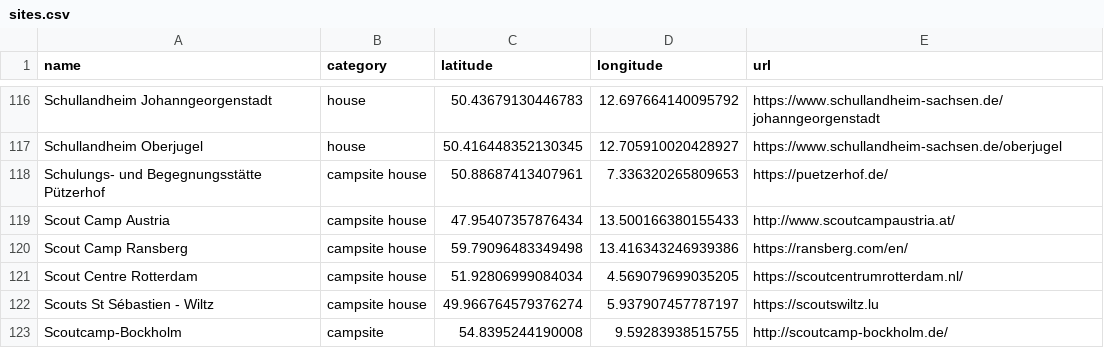
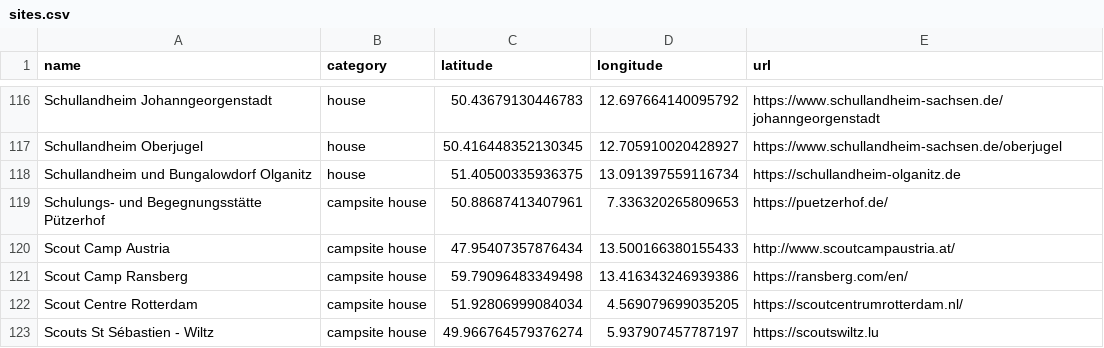
Before and after one commit to Schwarzzelt-IT/campsites, a CSV file: sites.csv, drawn as a sheet; only a part is shown, gaps mark what is left out; the shorter side is filled out with more unchanged rows; the diff names each change by its address in the sheet, - before the commit and + after, or states it on an @@ line.

Commit message:
Add Schullandheim und Bungalowdorf Olganitz

```diff
--- a/sites.csv
+++ b/sites.csv
+row 118: Schullandheim und Bungalowdorf Olganitz | house | 51.40500335936375 | 13.091397559116734 | https://schullandheim-olganitz.de
```
